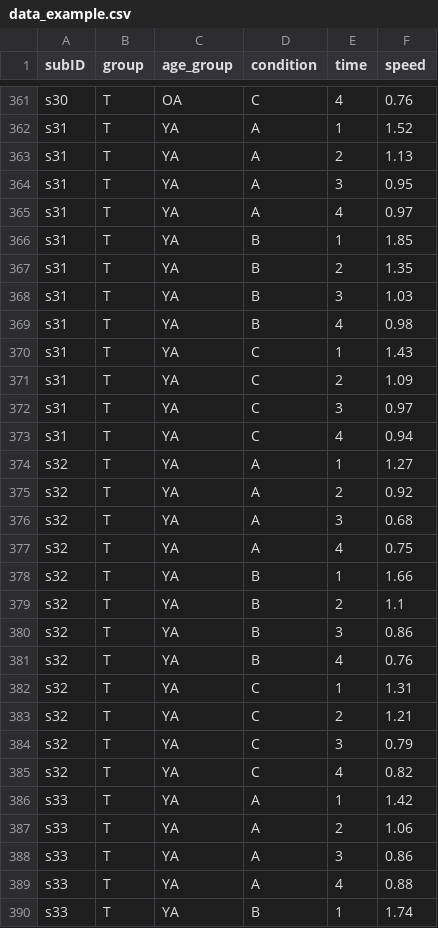
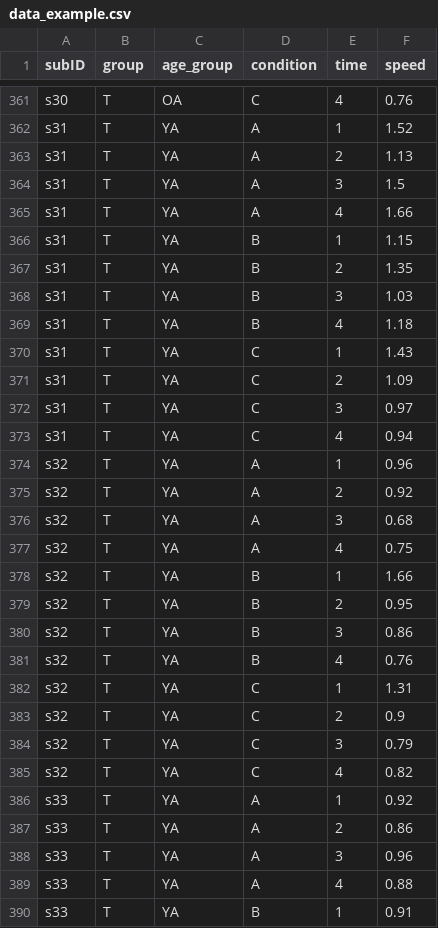
Before and after one commit to keithlohse/mixed_effects_models, a CSV file: data_example.csv, drawn as a sheet; only a part is shown, gaps mark what is left out; the diff covers the shown part only.

Commit message:
Update data_example.csv
Further updates to data file.

```diff
--- a/data_example.csv
+++ b/data_example.csv
@@ -363,8 +363,8 @@ s31,T,YA,A,1,1.52
 s31,T,YA,A,2,1.13
-s31,T,YA,A,3,0.95
-s31,T,YA,A,4,0.97
-s31,T,YA,B,1,1.85
+s31,T,YA,A,3,1.5
+s31,T,YA,A,4,1.66
+s31,T,YA,B,1,1.15
 s31,T,YA,B,2,1.35
 s31,T,YA,B,3,1.03
-s31,T,YA,B,4,0.98
+s31,T,YA,B,4,1.18
 s31,T,YA,C,1,1.43
@@ -373,3 +373,3 @@ s31,T,YA,C,3,0.97
 s31,T,YA,C,4,0.94
-s32,T,YA,A,1,1.27
+s32,T,YA,A,1,0.96
 s32,T,YA,A,2,0.92
@@ -378,3 +378,3 @@ s32,T,YA,A,4,0.75
 s32,T,YA,B,1,1.66
-s32,T,YA,B,2,1.1
+s32,T,YA,B,2,0.95
 s32,T,YA,B,3,0.86
@@ -382,9 +382,9 @@ s32,T,YA,B,4,0.76
 s32,T,YA,C,1,1.31
-s32,T,YA,C,2,1.21
+s32,T,YA,C,2,0.9
 s32,T,YA,C,3,0.79
 s32,T,YA,C,4,0.82
-s33,T,YA,A,1,1.42
-s33,T,YA,A,2,1.06
-s33,T,YA,A,3,0.86
+s33,T,YA,A,1,0.92
+s33,T,YA,A,2,0.86
+s33,T,YA,A,3,0.96
 s33,T,YA,A,4,0.88
-s33,T,YA,B,1,1.74
+s33,T,YA,B,1,0.91
```
Also changed, not shown: 39 edited cells elsewhere in this file.
